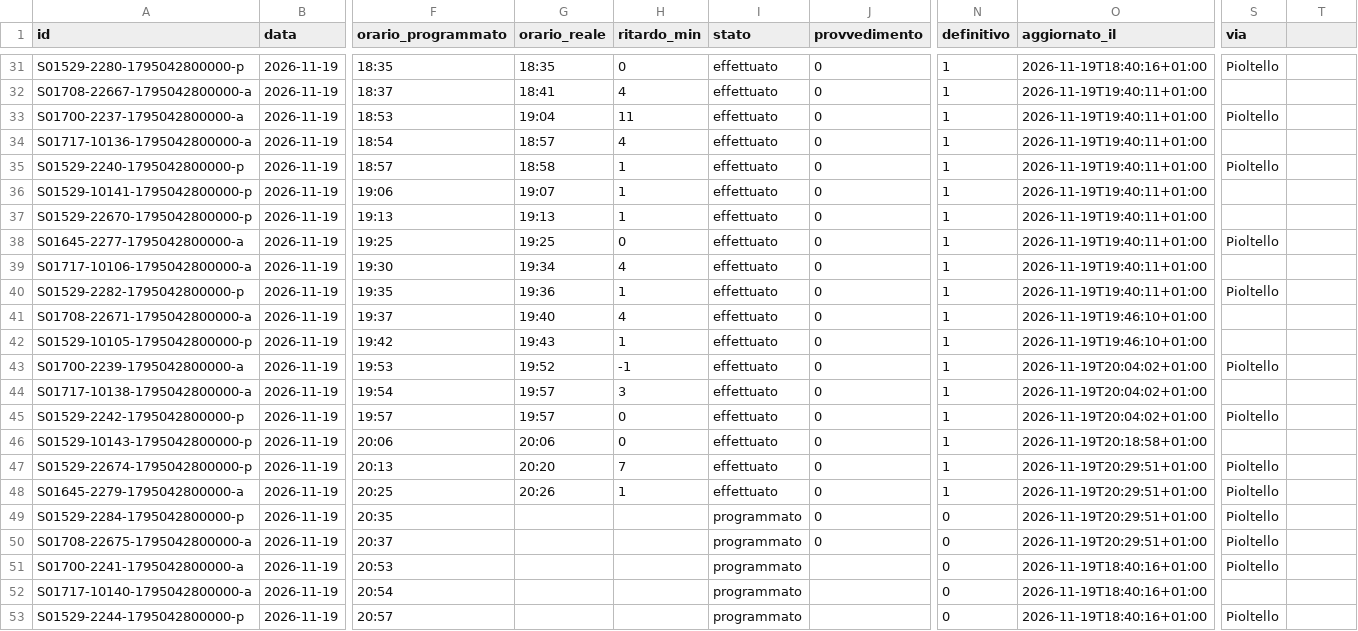
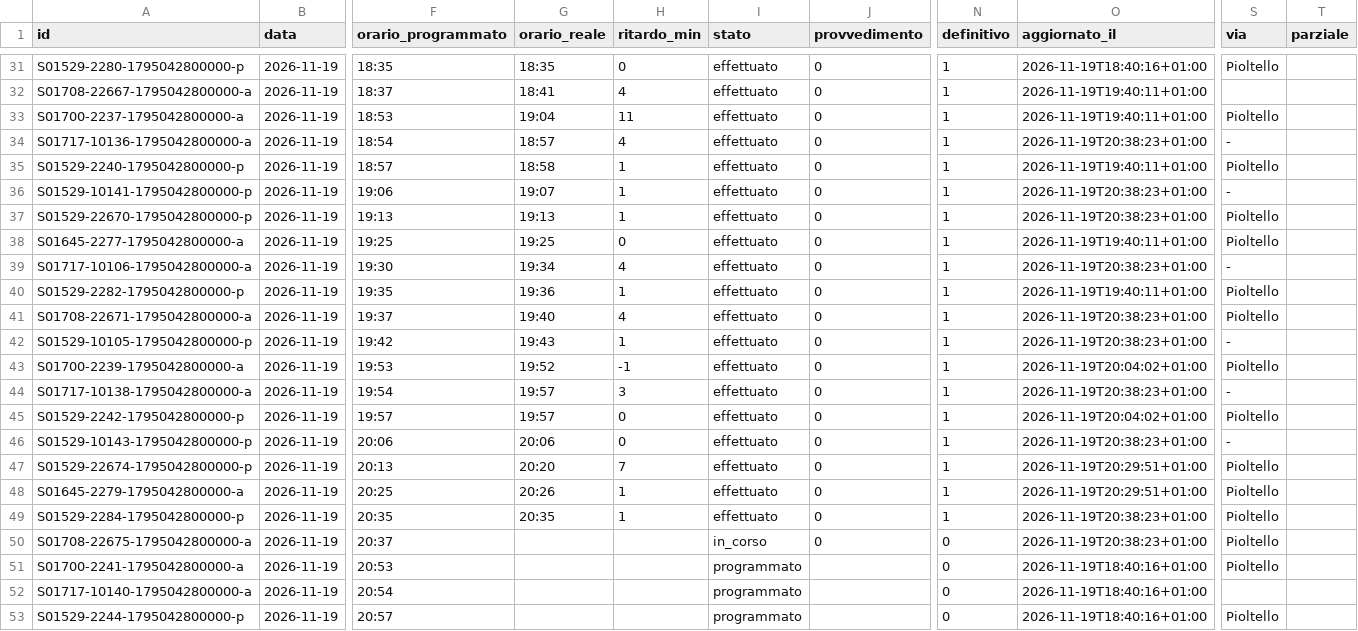
Before and after one commit to lucabonzanni/monitor-treni-bergamo, a CSV file: docs/dati/corse/2026-11-19.csv, drawn as a sheet; only a part is shown, gaps mark what is left out; the diff names each change by its address in the sheet, - before the commit and + after, or states it on an @@ line.

```diff
--- a/docs/dati/corse/2026-11-19.csv
+++ b/docs/dati/corse/2026-11-19.csv
-T1: (empty)
+T1: parziale
-O34 (aggiornato_il): 2026-11-19T19:40:11+01:00
+O34 (aggiornato_il): 2026-11-19T20:38:23+01:00
-S34 (via): (empty)
+S34 (via): -
-O36:O37 (aggiornato_il): 2026-11-19T19:40:11+01:00
+O36:O37 (aggiornato_il): 2026-11-19T20:38:23+01:00
-S36 (via): (empty)
+S36 (via): -
-S37 (via): (empty)
+S37 (via): Pioltello
-O39 (aggiornato_il): 2026-11-19T19:40:11+01:00
+O39 (aggiornato_il): 2026-11-19T20:38:23+01:00
-S39 (via): (empty)
+S39 (via): -
-O41:O42 (aggiornato_il): 2026-11-19T19:46:10+01:00
+O41:O42 (aggiornato_il): 2026-11-19T20:38:23+01:00
-S41 (via): (empty)
+S41 (via): Pioltello
-S42 (via): (empty)
+S42 (via): -
-O44 (aggiornato_il): 2026-11-19T20:04:02+01:00
+O44 (aggiornato_il): 2026-11-19T20:38:23+01:00
-S44 (via): (empty)
+S44 (via): -
-O46 (aggiornato_il): 2026-11-19T20:18:58+01:00
+O46 (aggiornato_il): 2026-11-19T20:38:23+01:00
-S46 (via): (empty)
+S46 (via): -
-G49 (orario_reale): (empty)
+G49 (orario_reale): 20:35
-H49 (ritardo_min): (empty)
+H49 (ritardo_min): 1
-I49 (stato): programmato
+I49 (stato): effettuato
-N49 (definitivo): 0
+N49 (definitivo): 1
-O49:O50 (aggiornato_il): 2026-11-19T20:29:51+01:00
+O49:O50 (aggiornato_il): 2026-11-19T20:38:23+01:00
-I50 (stato): programmato
+I50 (stato): in_corso
```
Also changed, not shown: docs/dati/corse_complete.csv, 1 other file.
